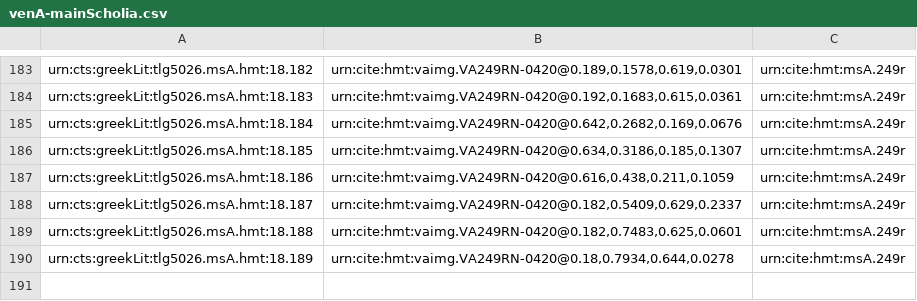
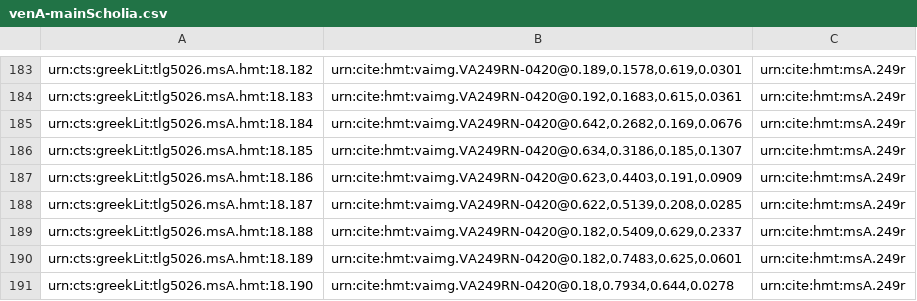
Before and after one commit to hmteditors/closed-hc-il18, a CSV file: venA/collections/venA-mainScholia.csv, drawn as a sheet; only a part is shown, gaps mark what is left out.

Commit message:
Update venA-mainScholia.csv

```diff
--- a/venA/collections/venA-mainScholia.csv
+++ b/venA/collections/venA-mainScholia.csv
@@ -186,5 +186,6 @@ urn:cts:greekLit:tlg5026.msA.hmt:18.184,"urn:cite:hmt:vaimg.VA249RN-0420@0.642,0
 urn:cts:greekLit:tlg5026.msA.hmt:18.185,"urn:cite:hmt:vaimg.VA249RN-0420@0.634,0.3186,0.185,0.1307",urn:cite:hmt:msA.249r
-urn:cts:greekLit:tlg5026.msA.hmt:18.186,"urn:cite:hmt:vaimg.VA249RN-0420@0.616,0.438,0.211,0.1059",urn:cite:hmt:msA.249r
-urn:cts:greekLit:tlg5026.msA.hmt:18.187,"urn:cite:hmt:vaimg.VA249RN-0420@0.182,0.5409,0.629,0.2337",urn:cite:hmt:msA.249r
-urn:cts:greekLit:tlg5026.msA.hmt:18.188,"urn:cite:hmt:vaimg.VA249RN-0420@0.182,0.7483,0.625,0.0601",urn:cite:hmt:msA.249r
-urn:cts:greekLit:tlg5026.msA.hmt:18.189,"urn:cite:hmt:vaimg.VA249RN-0420@0.18,0.7934,0.644,0.0278",urn:cite:hmt:msA.249r
+urn:cts:greekLit:tlg5026.msA.hmt:18.186,"urn:cite:hmt:vaimg.VA249RN-0420@0.623,0.4403,0.191,0.0909",urn:cite:hmt:msA.249r
+urn:cts:greekLit:tlg5026.msA.hmt:18.187,"urn:cite:hmt:vaimg.VA249RN-0420@0.622,0.5139,0.208,0.0285",urn:cite:hmt:msA.249r
+urn:cts:greekLit:tlg5026.msA.hmt:18.188,"urn:cite:hmt:vaimg.VA249RN-0420@0.182,0.5409,0.629,0.2337",urn:cite:hmt:msA.249r
+urn:cts:greekLit:tlg5026.msA.hmt:18.189,"urn:cite:hmt:vaimg.VA249RN-0420@0.182,0.7483,0.625,0.0601",urn:cite:hmt:msA.249r
+urn:cts:greekLit:tlg5026.msA.hmt:18.190,"urn:cite:hmt:vaimg.VA249RN-0420@0.18,0.7934,0.644,0.0278",urn:cite:hmt:msA.249r
```
